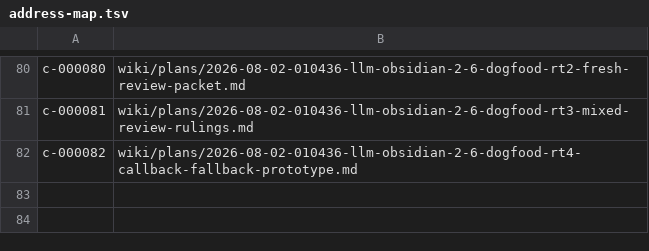
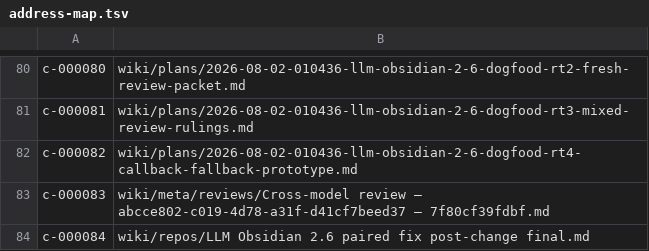
Before and after one commit to zerg-su/llm-obsidian, a TSV file: .vault-meta/address-map.tsv, drawn as a sheet; only a part is shown, gaps mark what is left out; the diff names each change by its address in the sheet, - before the commit and + after, or states it on an @@ line.

Commit message:
docs: preserve paired fix post evidence

```diff
--- a/.vault-meta/address-map.tsv
+++ b/.vault-meta/address-map.tsv
+row 83: c-000083 | wiki/meta/reviews/Cross-model review — abcce802-c019-4d78-a31f-d41cf7beed37 — 7f80cf39fdbf.md
+row 84: c-000084 | wiki/repos/LLM Obsidian 2.6 paired fix post-change final.md
```
Also changed, not shown: 9 other files.
